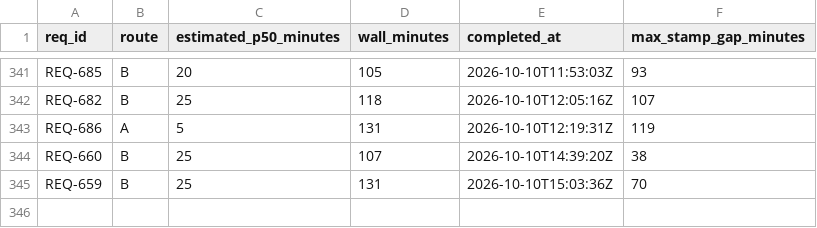
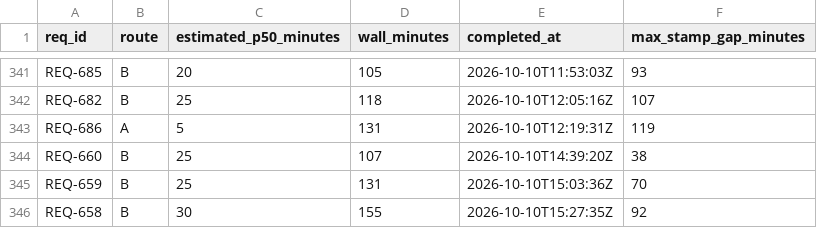
Before and after one commit to knews2019/skill-do-work, a TSV file: do-work/calibration-log.tsv, drawn as a sheet; only a part is shown, gaps mark what is left out; the diff names each change by its address in the sheet, - before the commit and + after, or states it on an @@ line.

```diff
--- a/do-work/calibration-log.tsv
+++ b/do-work/calibration-log.tsv
+row 346: REQ-658 | B | 30 | 155 | 2026-10-10T15:27:35Z | 92
```
Also changed, not shown: 17 other files.
